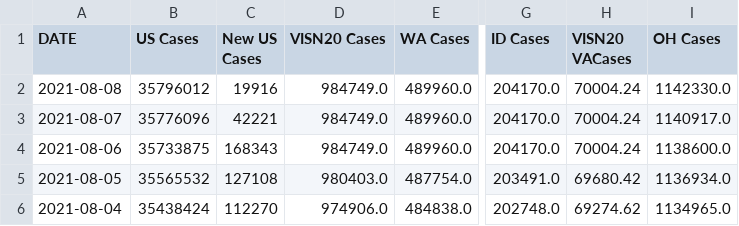
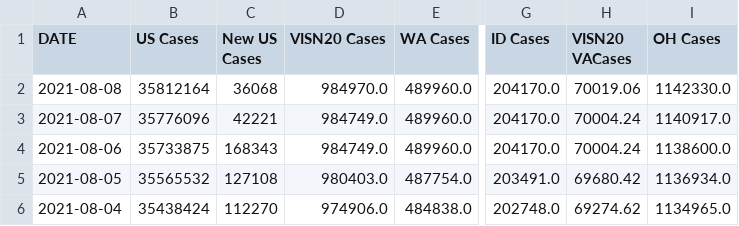
Before and after one commit to sourabpramanik/Covid, a CSV file: VAChart.csv, drawn as a sheet; only a part is shown, gaps mark what is left out; the diff names each change by its address in the sheet, - before the commit and + after, or states it on an @@ line.

```diff
--- a/VAChart.csv
+++ b/VAChart.csv
-B2 (US Cases): 35796012
+B2 (US Cases): 35812164
-C2 (New US Cases): 19916
+C2 (New US Cases): 36068
-D2 (VISN20 Cases): 984749.0
+D2 (VISN20 Cases): 984970.0
-H2 (VISN20 VACases): 70004.24
+H2 (VISN20 VACases): 70019.06
```
Also changed, not shown: CCTVAChart2.csv.
